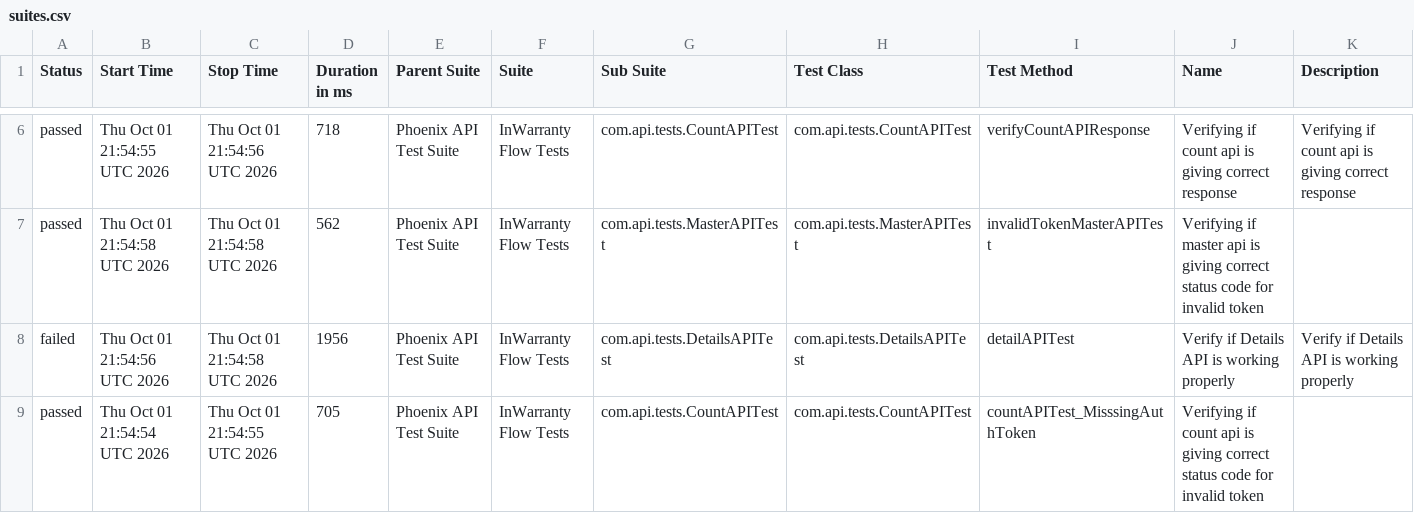
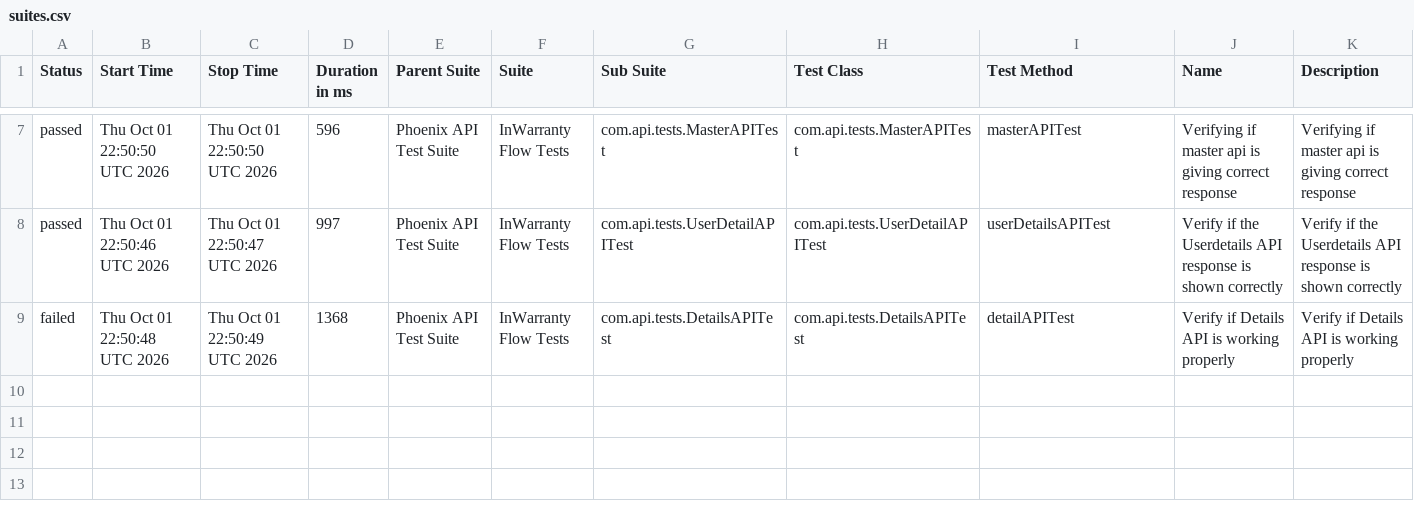
Before and after one commit to taarun96/APIAutomationFrameWork, a CSV file: data/suites.csv, drawn as a sheet; only a part is shown, gaps mark what is left out; the diff covers the shown part only.

```diff
--- a/data/suites.csv
+++ b/data/suites.csv
@@ -6,4 +7,3 @@
-"passed","Thu Oct 01 21:54:55 UTC 2026","Thu Oct 01 21:54:56 UTC 2026","718","Phoenix API Test Suite","InWarranty Flow Tests","com.api.tests.CountAPITest","com.api.tests.CountAPITest","verifyCountAPIResponse","Verifying if count api is giving correct response","Verifying if count api is giving correct response"
-"passed","Thu Oct 01 21:54:58 UTC 2026","Thu Oct 01 21:54:58 UTC 2026","562","Phoenix API Test Suite","InWarranty Flow Tests","com.api.tests.MasterAPITest","com.api.tests.MasterAPITest","invalidTokenMasterAPITest","Verifying if master api is giving correct status code for invalid token",""
-"failed","Thu Oct 01 21:54:56 UTC 2026","Thu Oct 01 21:54:58 UTC 2026","1956","Phoenix API Test Suite","InWarranty Flow Tests","com.api.tests.DetailsAPITest","com.api.tests.DetailsAPITest","detailAPITest","Verify if Details API is working properly","Verify if Details API is working properly"
-"passed","Thu Oct 01 21:54:54 UTC 2026","Thu Oct 01 21:54:55 UTC 2026","705","Phoenix API Test Suite","InWarranty Flow Tests","com.api.tests.CountAPITest","com.api.tests.CountAPITest","countAPITest_MisssingAuthToken","Verifying if count api is giving correct status code for invalid token",""
+"passed","Thu Oct 01 22:50:50 UTC 2026","Thu Oct 01 22:50:50 UTC 2026","596","Phoenix API Test Suite","InWarranty Flow Tests","com.api.tests.MasterAPITest","com.api.tests.MasterAPITest","masterAPITest","Verifying if master api is giving correct response","Verifying if master api is giving correct response"
+"passed","Thu Oct 01 22:50:46 UTC 2026","Thu Oct 01 22:50:47 UTC 2026","997","Phoenix API Test Suite","InWarranty Flow Tests","com.api.tests.UserDetailAPITest","com.api.tests.UserDetailAPITest","userDetailsAPITest","Verify if the Userdetails API response is shown correctly","Verify if the Userdetails API response is shown correctly"
+"failed","Thu Oct 01 22:50:48 UTC 2026","Thu Oct 01 22:50:49 UTC 2026","1368","Phoenix API Test Suite","InWarranty Flow Tests","com.api.tests.DetailsAPITest","com.api.tests.DetailsAPITest","detailAPITest","Verify if Details API is working properly","Verify if Details API is working properly"
```
Also changed, not shown: 1 added row and 27 edited cells elsewhere in this file, data/behaviors.csv, 56 other files.
